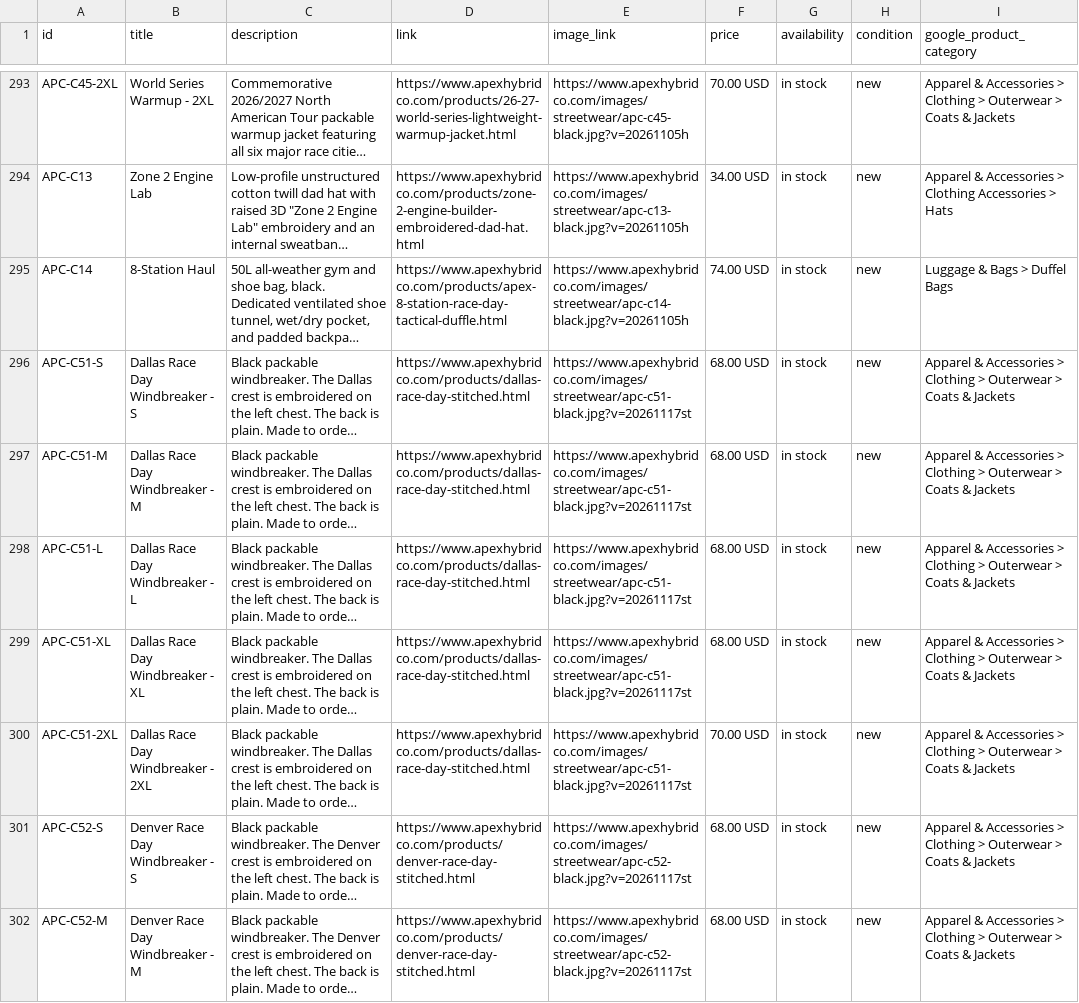
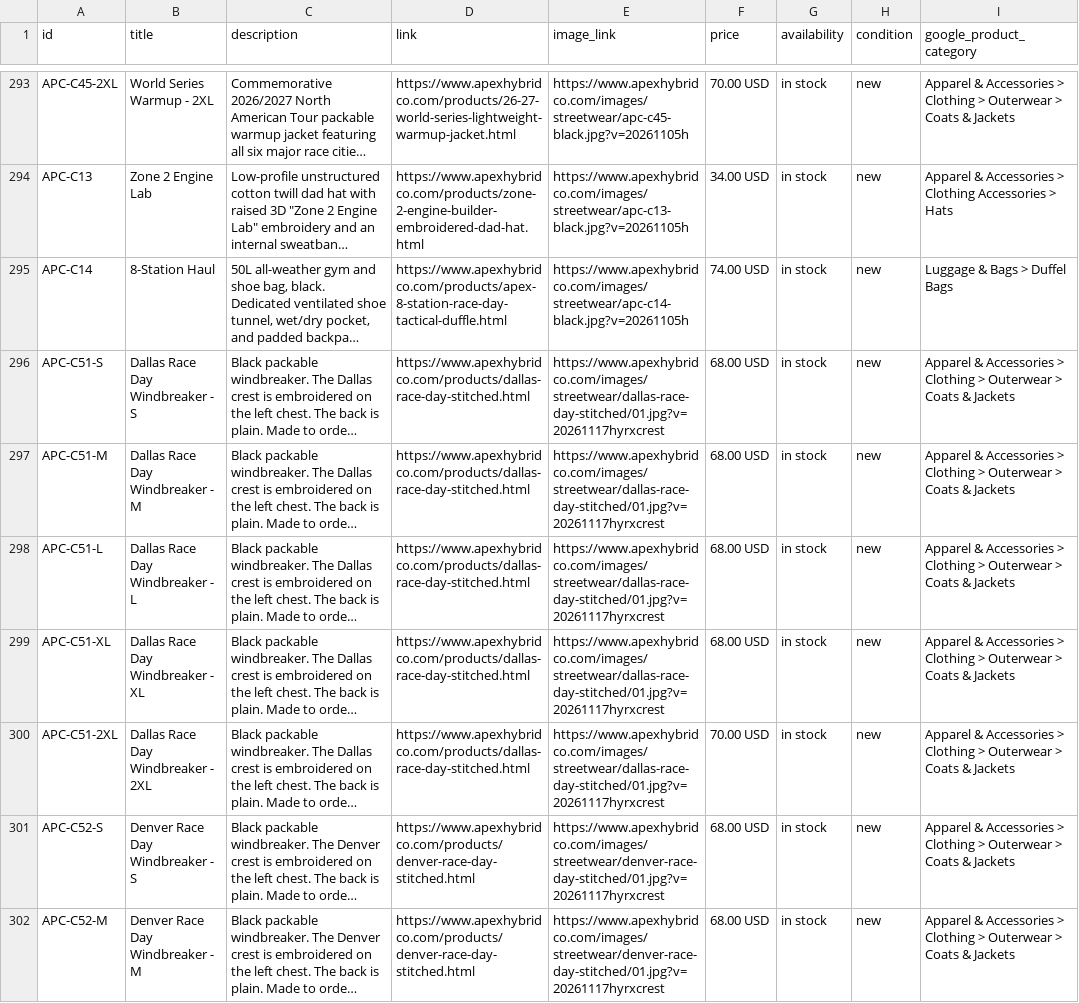
Before and after one commit to nolcorpllc-ux/apex-store, a CSV file: pinterest_catalog_feed.csv, drawn as a sheet; only a part is shown, gaps mark what is left out; long unchanged cells end in …; the diff covers the shown part only; the diff names each change by its address in the sheet, - before the commit and + after, or states it on an @@ line.

```diff
--- a/pinterest_catalog_feed.csv
+++ b/pinterest_catalog_feed.csv
-E296:E300 (image_link): https://www.apexhybridco.com/images/streetwear/apc-c51-black.jpg?v=20261117st
+E296:E300 (image_link): https://www.apexhybridco.com/images/streetwear/dallas-race-day-stitched/01.jpg?v=20261117hyrxcrest
-E301:E302 (image_link): https://www.apexhybridco.com/images/streetwear/apc-c52-black.jpg?v=20261117st
+E301:E302 (image_link): https://www.apexhybridco.com/images/streetwear/denver-race-day-stitched/01.jpg?v=20261117hyrxcrest
```
Also changed, not shown: 18 edited cells elsewhere in this file, 49 other files.
